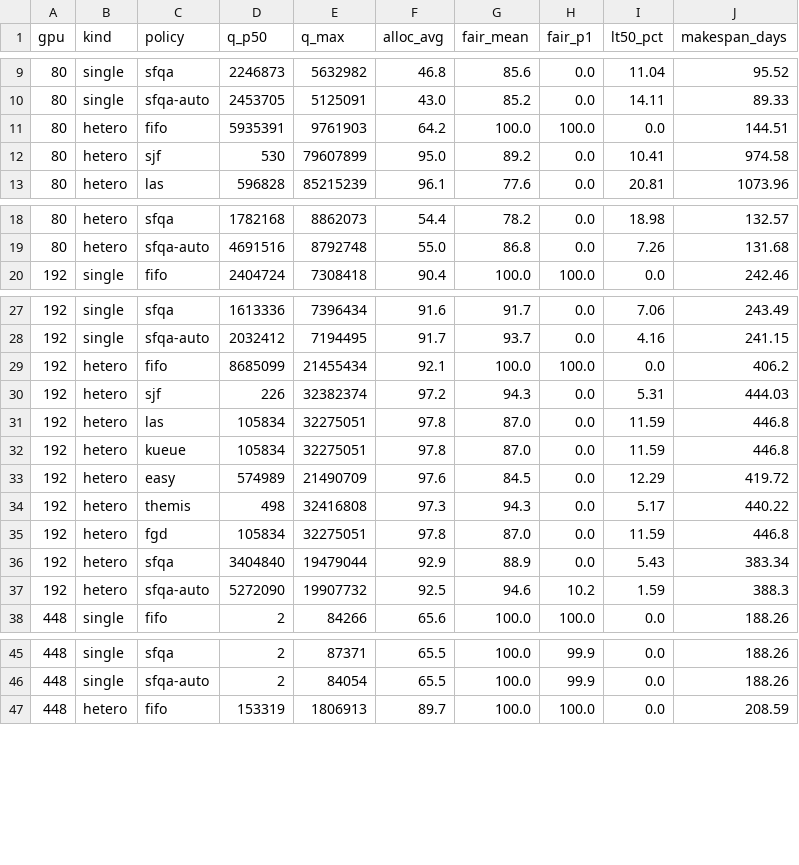
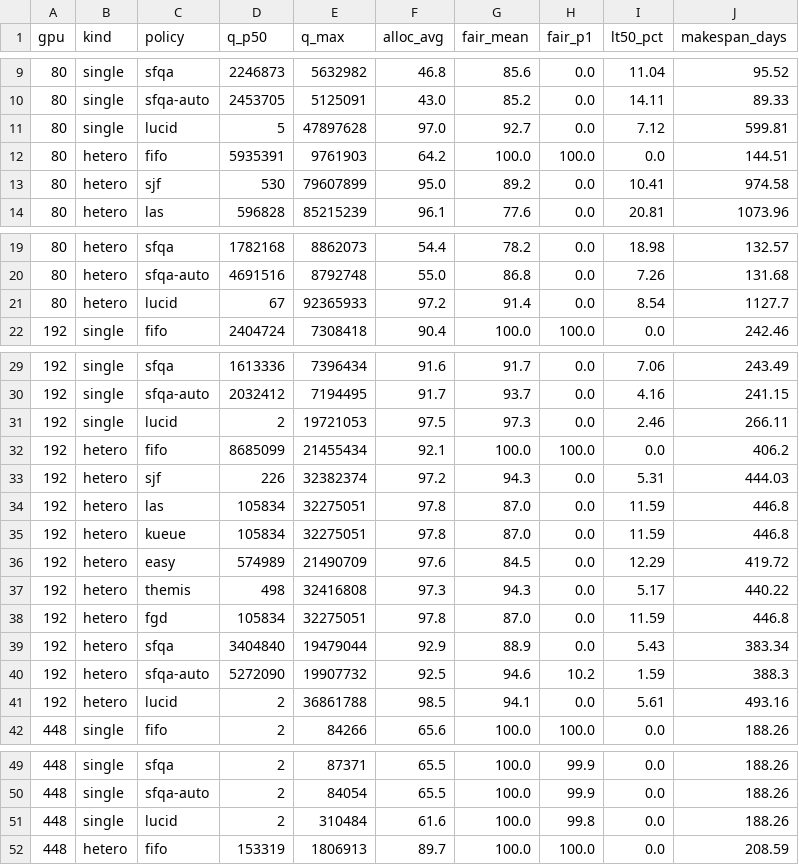
Before and after one commit to mystous/gpu_scheduler, a CSV file: sim/sweep_results/helios/sweep_table.csv, drawn as a sheet; only a part is shown, gaps mark what is left out; the diff covers the shown part only.

```diff
--- a/sim/sweep_results/helios/sweep_table.csv
+++ b/sim/sweep_results/helios/sweep_table.csv
@@ -10,2 +10,3 @@ gpu,kind,policy,q_p50,q_max,alloc_avg,fair_mean,fair_p1,lt50_pct,makespan_days
 80,single,sfqa-auto,2453705,5125091,43.0,85.2,0.0,14.11,89.33
+80,single,lucid,5,47897628,97.0,92.7,0.0,7.12,599.81
 80,hetero,fifo,5935391,9761903,64.2,100.0,100.0,0.0,144.51
@@ -19,2 +20,3 @@ gpu,kind,policy,q_p50,q_max,alloc_avg,fair_mean,fair_p1,lt50_pct,makespan_days
 80,hetero,sfqa-auto,4691516,8792748,55.0,86.8,0.0,7.26,131.68
+80,hetero,lucid,67,92365933,97.2,91.4,0.0,8.54,1127.7
 192,single,fifo,2404724,7308418,90.4,100.0,100.0,0.0,242.46
@@ -28,2 +30,3 @@ gpu,kind,policy,q_p50,q_max,alloc_avg,fair_mean,fair_p1,lt50_pct,makespan_days
 192,single,sfqa-auto,2032412,7194495,91.7,93.7,0.0,4.16,241.15
+192,single,lucid,2,19721053,97.5,97.3,0.0,2.46,266.11
 192,hetero,fifo,8685099,21455434,92.1,100.0,100.0,0.0,406.2
@@ -37,2 +40,3 @@ gpu,kind,policy,q_p50,q_max,alloc_avg,fair_mean,fair_p1,lt50_pct,makespan_days
 192,hetero,sfqa-auto,5272090,19907732,92.5,94.6,10.2,1.59,388.3
+192,hetero,lucid,2,36861788,98.5,94.1,0.0,5.61,493.16
 448,single,fifo,2,84266,65.6,100.0,100.0,0.0,188.26
@@ -46,2 +50,3 @@ gpu,kind,policy,q_p50,q_max,alloc_avg,fair_mean,fair_p1,lt50_pct,makespan_days
 448,single,sfqa-auto,2,84054,65.5,100.0,99.9,0.0,188.26
+448,single,lucid,2,310484,61.6,100.0,99.8,0.0,188.26
 448,hetero,fifo,153319,1806913,89.7,100.0,100.0,0.0,208.59
```
Also changed, not shown: 1 added row elsewhere in this file, 17 other files.
